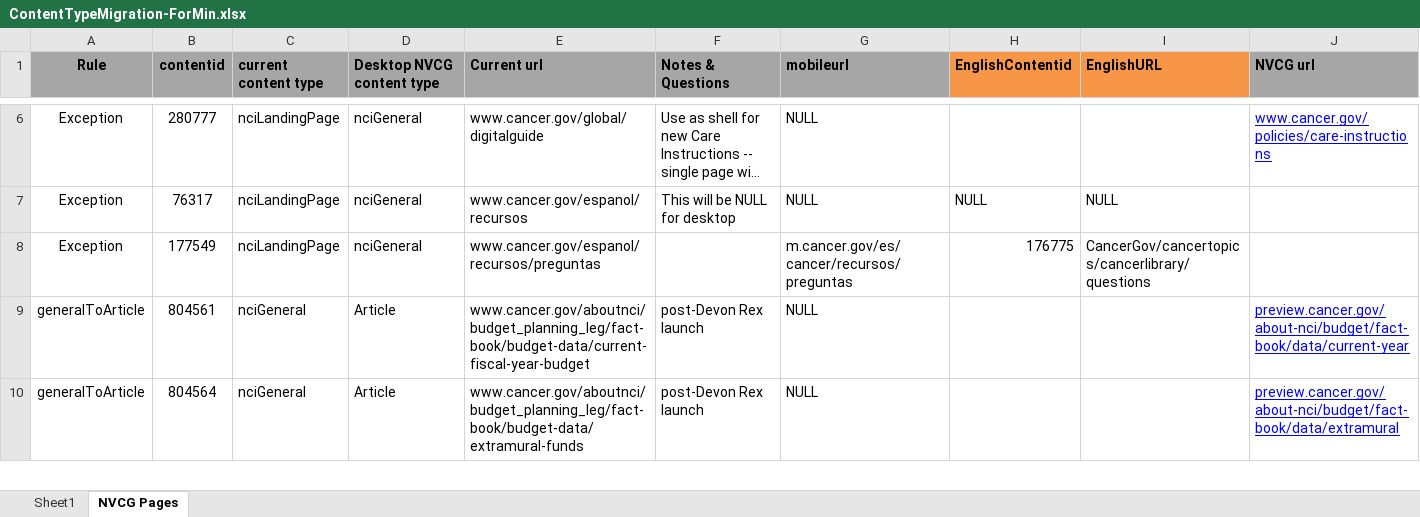
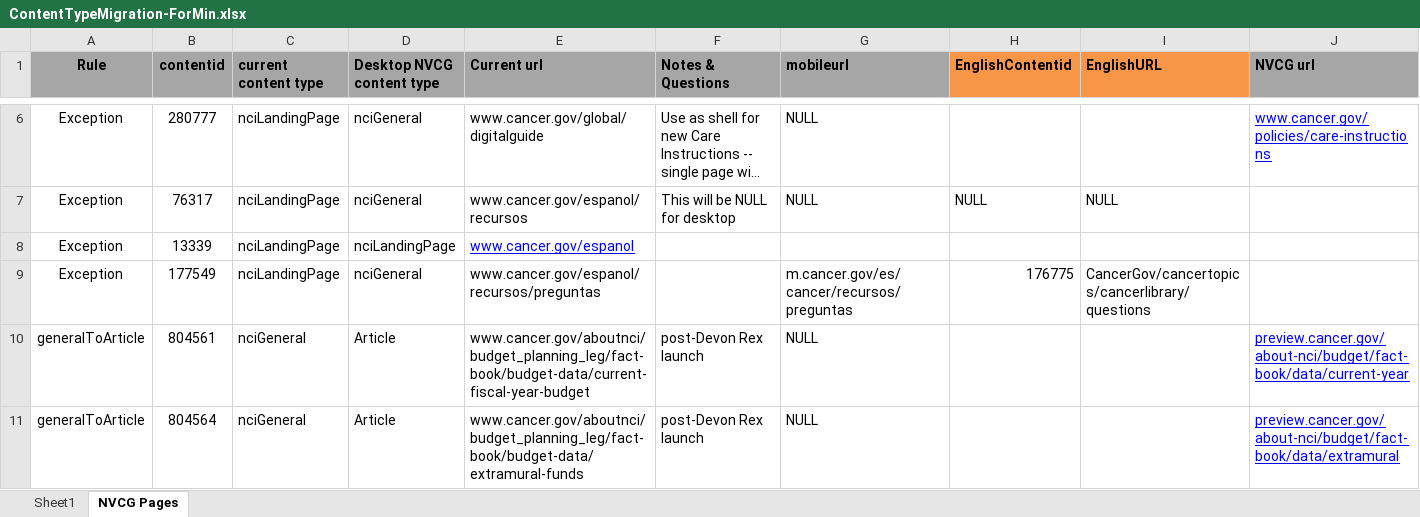
Before and after one commit to NCIOCPL/wcms-daisy, an Excel workbook: Daisy-xls/Content-Type-Mapping/ContentTypeMigration-ForMin.xlsx, sheet NVCG Pages, drawn as a sheet; only a part is shown, gaps mark what is left out; long unchanged cells end in …; values as stored, in another font and other column widths than the file's, no borders; the diff names each change by its address in the sheet, - before the commit and + after, or states it on an @@ line.

```diff
--- a/Daisy-xls/Content-Type-Mapping/ContentTypeMigration-ForMin.xlsx (sheet NVCG Pages)
+++ b/Daisy-xls/Content-Type-Mapping/ContentTypeMigration-ForMin.xlsx (sheet NVCG Pages)
+row 8: Exception | 13339 | nciLandingPage | nciLandingPage | www.cancer.gov/espanol
```
